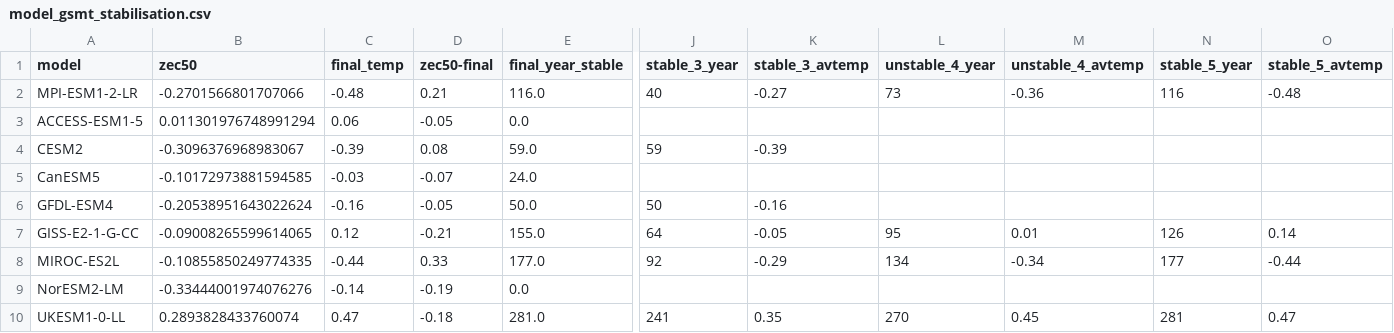
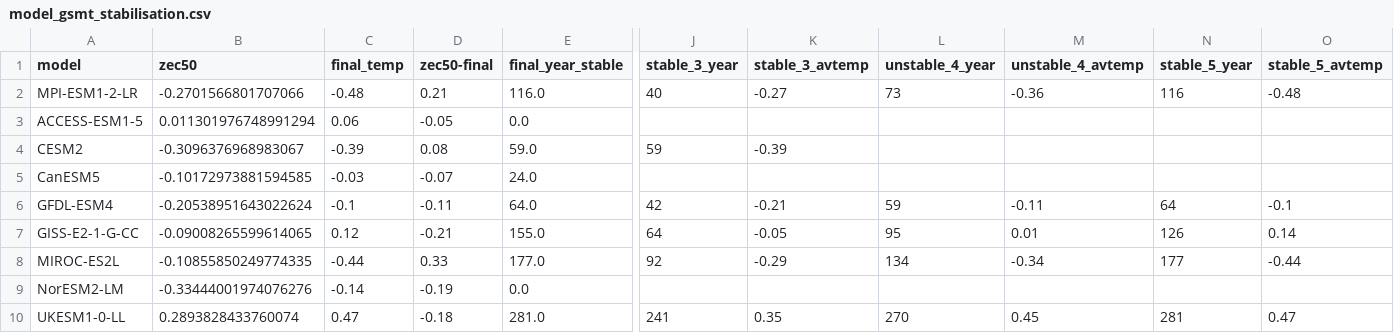
Before and after one commit to alexborowiak/zecmip_stabilisation, a CSV file: data/model_gsmt_stabilisation.csv, drawn as a sheet; only a part is shown, gaps mark what is left out; the diff names each change by its address in the sheet, - before the commit and + after, or states it on an @@ line.

Commit message:
GMST stabilisation now shows temperature changes

```diff
--- a/data/model_gsmt_stabilisation.csv
+++ b/data/model_gsmt_stabilisation.csv
-C6 (final_temp): -0.16
+C6 (final_temp): -0.1
-D6 (zec50-final): -0.05
+D6 (zec50-final): -0.11
-E6 (final_year_stable): 50.0
+E6 (final_year_stable): 64.0
-J6 (stable_3_year): 50
+J6 (stable_3_year): 42
-K6 (stable_3_avtemp): -0.16
+K6 (stable_3_avtemp): -0.21
-L6 (unstable_4_year): (empty)
+L6 (unstable_4_year): 59
-M6 (unstable_4_avtemp): (empty)
+M6 (unstable_4_avtemp): -0.11
-N6 (stable_5_year): (empty)
+N6 (stable_5_year): 64
-O6 (stable_5_avtemp): (empty)
+O6 (stable_5_avtemp): -0.1
```
Also changed, not shown: 4 other files.
